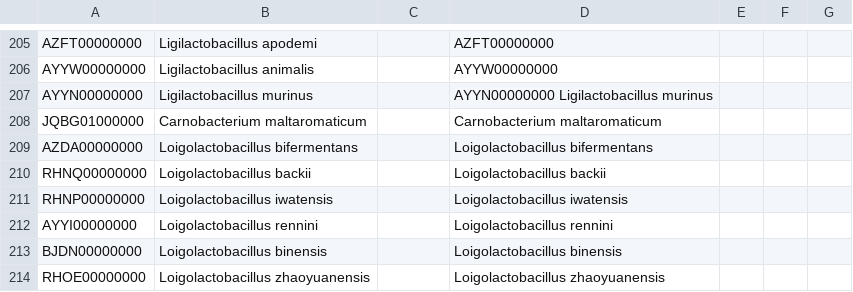
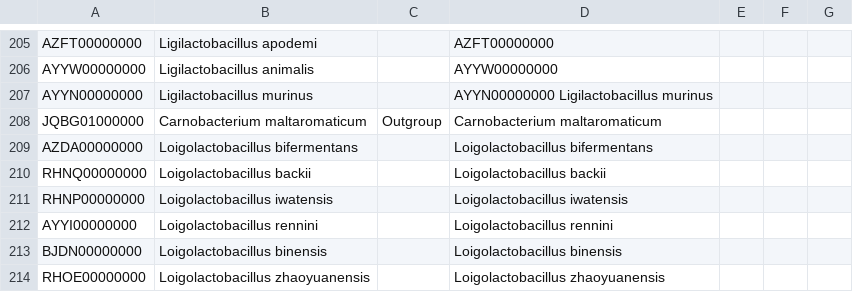
Before and after one commit to nanzhen102/query_blast_heatmap, a CSV file: full_name_Apr07_2022.csv, drawn as a sheet; only a part is shown, gaps mark what is left out.

```diff
--- a/full_name_Apr07_2022.csv
+++ b/full_name_Apr07_2022.csv
@@ -207,3 +207,3 @@ AYYW00000000,Ligilactobacillus animalis,,AYYW00000000,,,
 AYYN00000000,Ligilactobacillus murinus,,AYYN00000000 Ligilactobacillus murinus,,,
-JQBG01000000,Carnobacterium maltaromaticum,,Carnobacterium maltaromaticum,,,
+JQBG01000000,Carnobacterium maltaromaticum,Outgroup,Carnobacterium maltaromaticum,,,
 AZDA00000000,Loigolactobacillus bifermentans,,Loigolactobacillus bifermentans,,,
```
Also changed, not shown: 1 other file.
